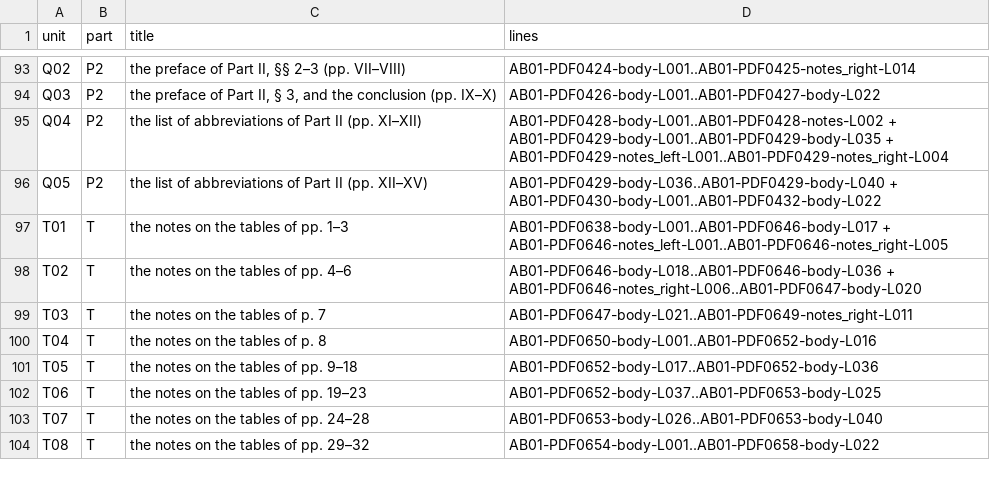
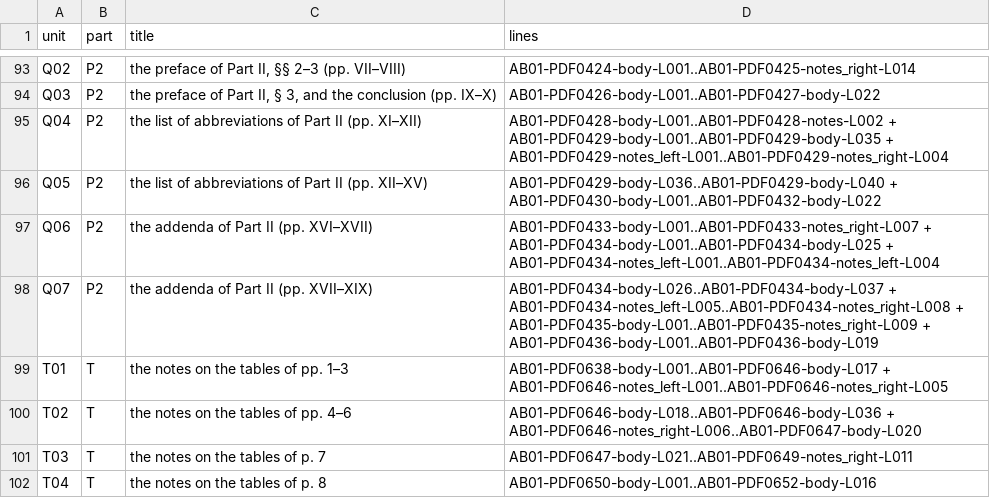
Before and after one commit to KokunoYumeto/al-battani, a TSV file: EN/nallino/units.tsv, drawn as a sheet; only a part is shown, gaps mark what is left out; the shorter side is filled out with more unchanged rows; the diff names each change by its address in the sheet, - before the commit and + after, or states it on an @@ line.

```diff
--- a/EN/nallino/units.tsv
+++ b/EN/nallino/units.tsv
+row 97: Q06 | P2 | the addenda of Part II (pp. XVI–XVII) | AB01-PDF0433-body-L001..AB01-PDF0433-notes_right-L007 + AB01-PDF0434-body-L001..AB01-PDF0434-body-L025 + AB01-PDF0434-notes_left-L001..AB01-PDF0434-notes_left-L004
+row 98: Q07 | P2 | the addenda of Part II (pp. XVII–XIX) | AB01-PDF0434-body-L026..AB01-PDF0434-body-L037 + AB01-PDF0434-notes_left-L005..AB01-PDF0434-notes_right-L008 + AB01-PDF0435-body-L001..AB01-PDF0435-notes_right-L009 + AB01-PDF0436-body-L001..AB01-PDF0436-body-L019
```
Also changed, not shown: EN/nallino/alignment.tsv, 6 other files.
